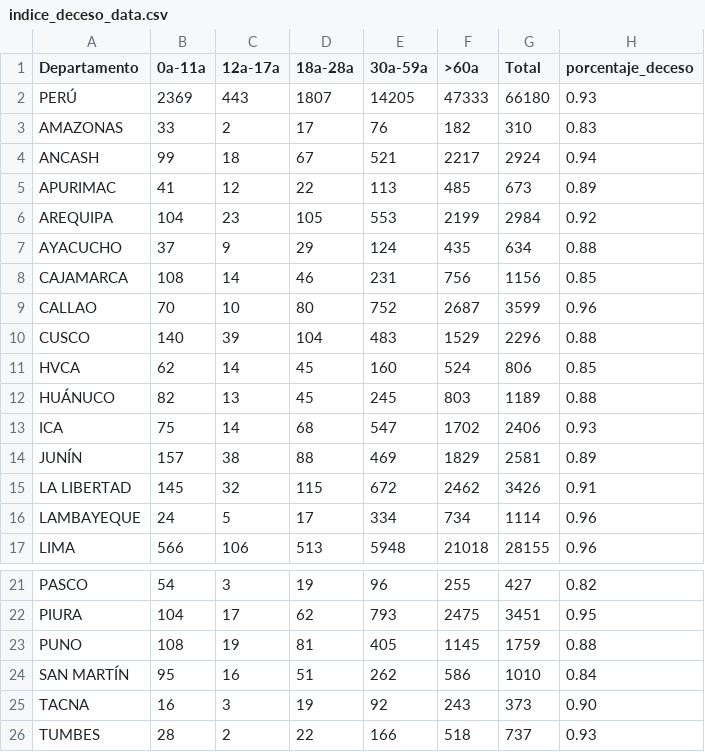
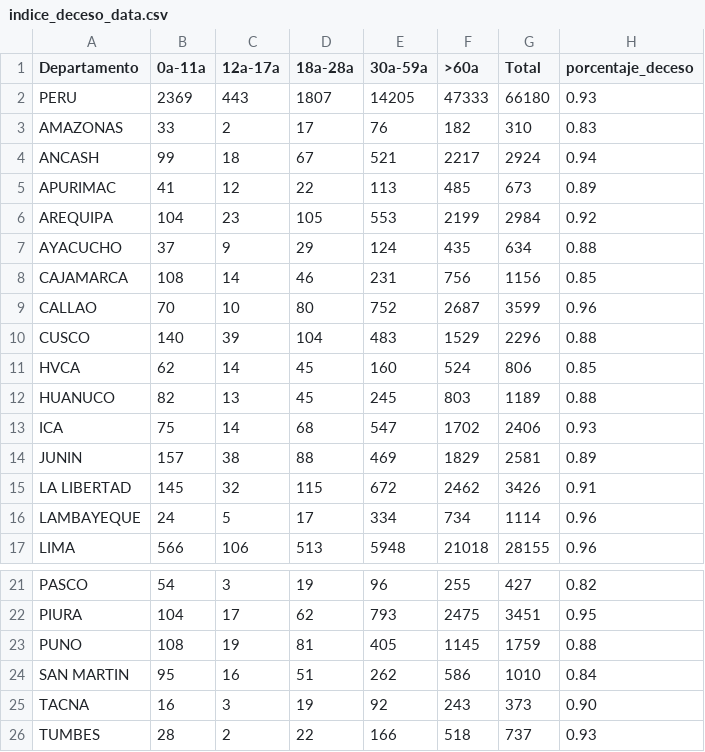
Before and after one commit to rhilarioorihuela/indice_respuesta_gubernamental, a CSV file: indice_deceso_data.csv, drawn as a sheet; only a part is shown, gaps mark what is left out; the diff names each change by its address in the sheet, - before the commit and + after, or states it on an @@ line.

Commit message:
asd

```diff
--- a/indice_deceso_data.csv
+++ b/indice_deceso_data.csv
-A2 (Departamento): PERÚ
+A2 (Departamento): PERU
-A12 (Departamento): HUÁNUCO
+A12 (Departamento): HUANUCO
-A14 (Departamento): JUNÍN
+A14 (Departamento): JUNIN
-A24 (Departamento): SAN MARTÍN
+A24 (Departamento): SAN MARTIN
```
